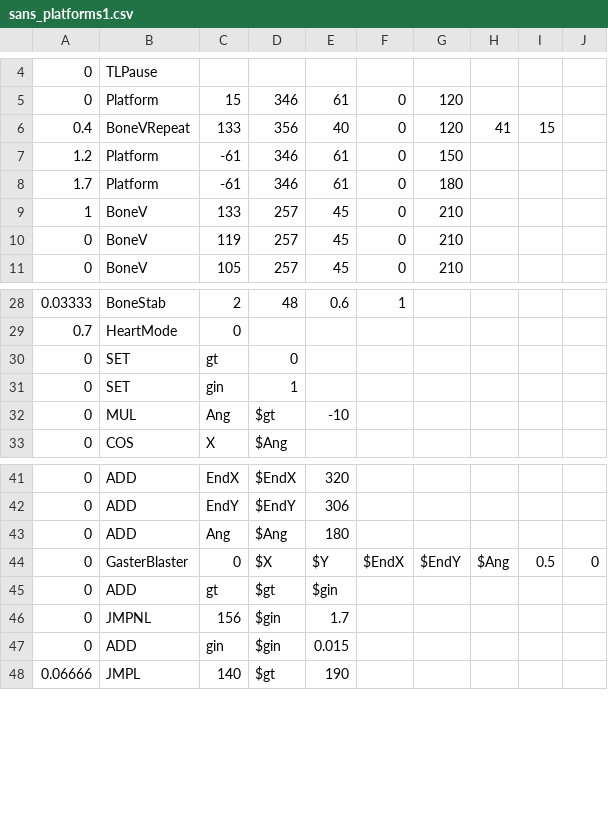
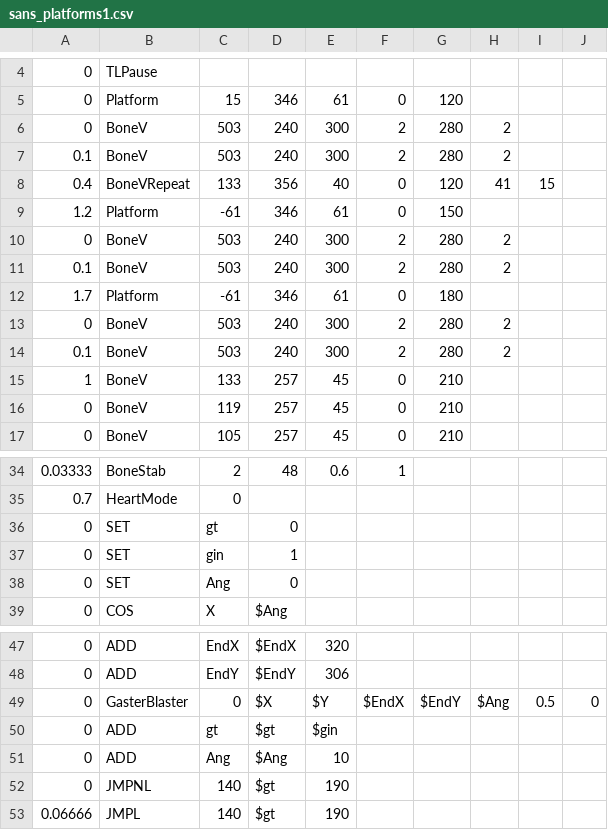
Before and after one commit to 07SharkTomato27/10sans, a CSV file: sans_platforms1.csv, drawn as a sheet; only a part is shown, gaps mark what is left out.

Commit message:
Update sans_platforms1.csv

```diff
--- a/sans_platforms1.csv
+++ b/sans_platforms1.csv
@@ -5,5 +5,11 @@
 0,Platform,15,346,61,0,120,,
+0,BoneV,503,240,300,2,280,2
+0.1,BoneV,503,240,300,2,280,2
 0.4,BoneVRepeat,133,356,40,0,120,41,15
 1.2,Platform,-61,346,61,0,150,,
+0,BoneV,503,240,300,2,280,2
+0.1,BoneV,503,240,300,2,280,2
 1.7,Platform,-61,346,61,0,180,,
+0,BoneV,503,240,300,2,280,2
+0.1,BoneV,503,240,300,2,280,2
 1,BoneV,133,257,45,0,210,,
@@ -31,3 +37,3 @@
 0,SET,gin,1,,,,,,
-0,MUL,Ang,$gt,-10,,,,,
+0,SET,Ang,0,,,,,,
 0,COS,X,$Ang,,,,,,
@@ -42,7 +48,6 @@
 0,ADD,EndY,$EndY,306,,,,,
-0,ADD,Ang,$Ang,180,,,,,
 0,GasterBlaster,0,$X,$Y,$EndX,$EndY,$Ang,0.5,0
 0,ADD,gt,$gt,$gin,,,,,
-0,JMPNL,156,$gin,1.7,,,,,
-0,ADD,gin,$gin,0.015,,,,,
+0,ADD,Ang,$Ang,10,,,,,
+0,JMPNL,140,$gt,190,,,,,
 0.06666,JMPL,140,$gt,190,,,,,
```
